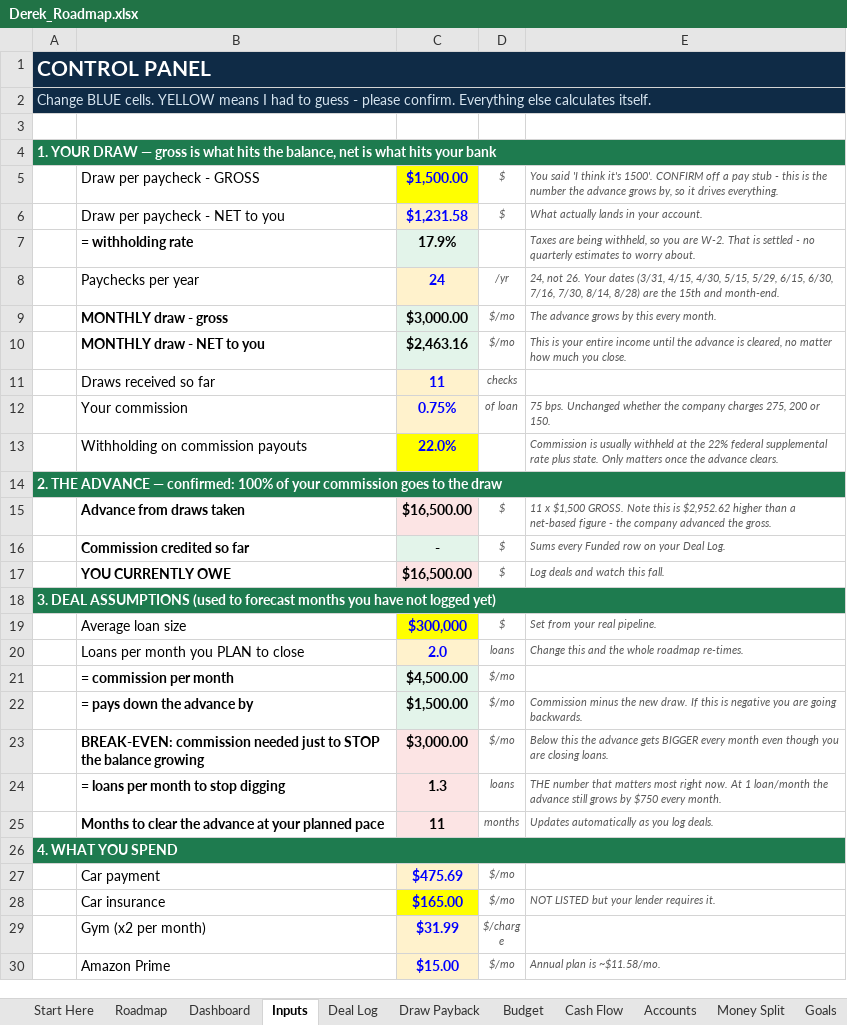
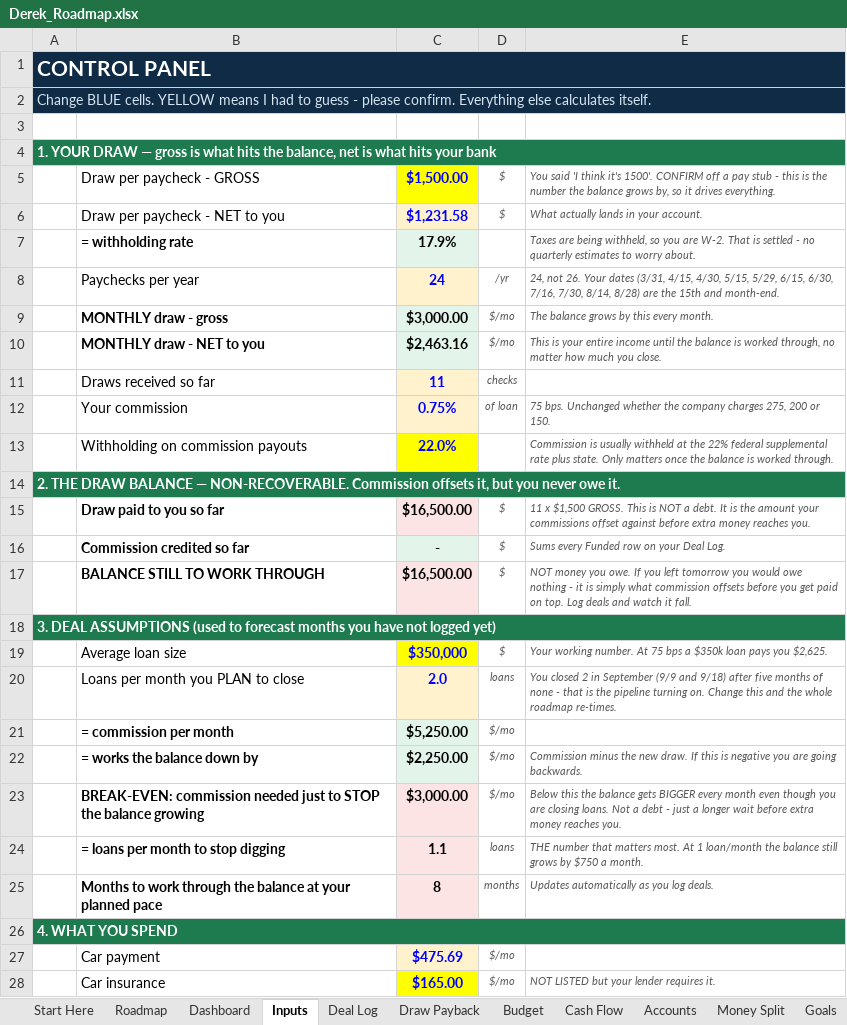
Before and after one commit to dereksdatuh/BaxterMortgage, an Excel workbook: personal-finance/Derek_Roadmap.xlsx, sheet Inputs, drawn as a sheet; only a part is shown; the shorter side is filled out with more unchanged rows; values as stored, in another font and other column widths than the file's, no borders; the diff names each change by its address in the sheet, - before the commit and + after, or states it on an @@ line.

```diff
--- a/personal-finance/Derek_Roadmap.xlsx (sheet Inputs)
+++ b/personal-finance/Derek_Roadmap.xlsx (sheet Inputs)
-E5: …number the advance grows by,…
+E5: …number the balance grows by,…
-E9: The advance grows by this every month.
+E9: The balance grows by this every month.
-E10: …until the advance is cleared, no matter…
+E10: …until the balance is worked through, no matter…
-E13: …once the advance clears.
+E13: …once the balance is worked through.
-A14: 2. THE ADVANCE — confirmed: 100% of your commission goes to the draw
+A14: 2. THE DRAW BALANCE — NON-RECOVERABLE. Commission offsets it, but you never owe it.
-B15: Advance from draws taken
+B15: Draw paid to you so far
-E15: …$1,500 GROSS. Note this is $2,952.62 higher than a net-based figure - the company advanced the gross.
+E15: …$1,500 GROSS. This is NOT a debt. It is the amount your commissions offset against before extra money reaches you.
-B17: YOU CURRENTLY OWE
+B17: BALANCE STILL TO WORK THROUGH
-E17: Log deals and watch this fall.
+E17: NOT money you owe. If you left tomorrow you would owe nothing - it is simply what commission offsets before you get paid on top. Log deals and watch it fall.
-C19: $300,000
+C19: $350,000
-E19: Set from your real pipeline.
+E19: Your working number. At 75 bps a $350k loan pays you $2,625.
-E20: Change this…
+E20: You closed 2 in September (9/9 and 9/18) after five months of none - that is the pipeline turning on. Change this…
-C21: $4,500.00
+C21: $5,250.00
-B22: = pays down the advance by
+B22: = works the balance down by
-C22: $1,500.00
+C22: $2,250.00
-E23: …this the advance gets BIGGER every month even though you are closing loans.
+E23: …this the balance gets BIGGER every month even though you are closing loans. Not a debt - just a longer wait before extra money reaches you.
-C24: 1.3
+C24: 1.1
-E24: …that matters most right now. At 1 loan/month the advance still grows by $750 every month.
+E24: …that matters most. At 1 loan/month the balance still grows by $750 a month.
-B25: Months to clear the advance at your…
+B25: Months to work through the balance at your…
-C25: 11
+C25: 8
```
Also changed, not shown: sheet Draw Payback, sheet Accounts, sheet Cash Flow, sheet Roadmap, sheet Dashboard, sheet Goals, 5 more sheets, formulas that keep their value, 1 other file.
